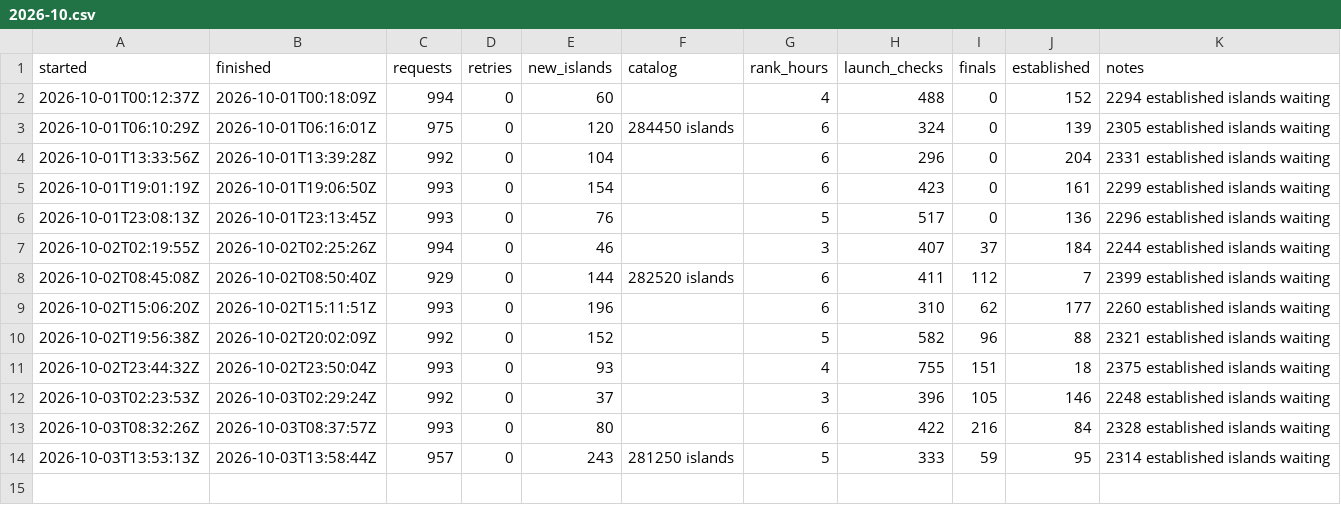
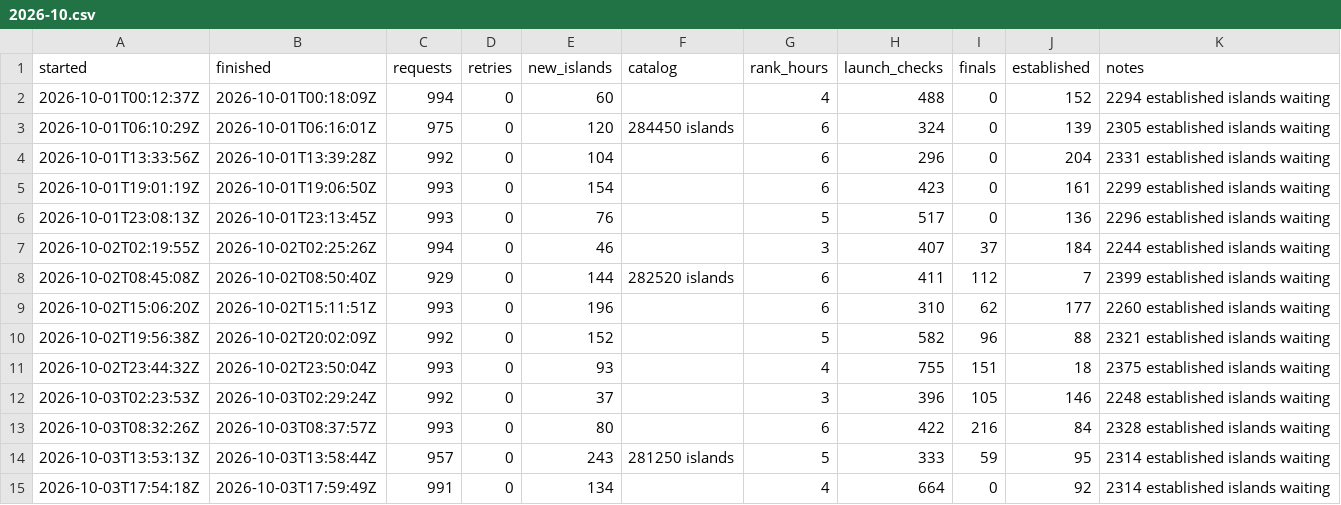
Before and after one commit to Chawewo/fortniteDiscoveryTracker, a CSV file: data/runs/2026-10.csv, drawn as a sheet.

```diff
--- a/data/runs/2026-10.csv
+++ b/data/runs/2026-10.csv
@@ -14 +14,2 @@ started,finished,requests,retries,new_islands,catalog,rank_hours,launch_checks,f
 2026-10-03T13:53:13Z,2026-10-03T13:58:44Z,957,0,243,281250 islands,5,333,59,95,2314 established islands waiting
+2026-10-03T17:54:18Z,2026-10-03T17:59:49Z,991,0,134,,4,664,0,92,2314 established islands waiting
```
Also changed, not shown: data/pickups/2026-10.csv, 4 other files.
